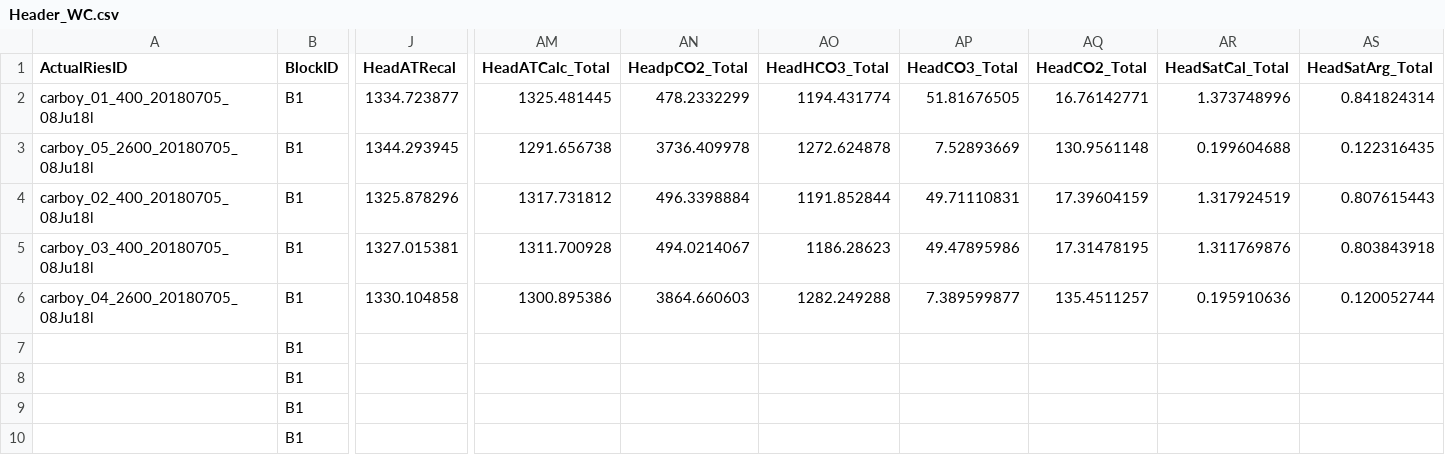
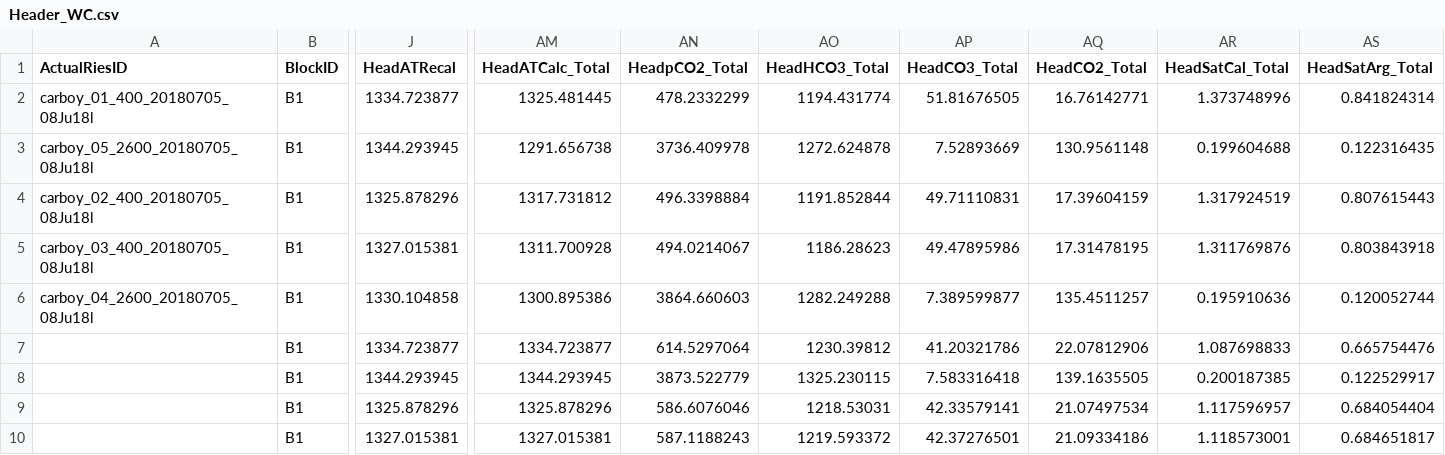
Before and after one commit to epigeneticstoocean/LarvaeTransGen2018, a CSV file: data/Header_WC.csv, drawn as a sheet; only a part is shown, gaps mark what is left out; the diff covers the shown part only; the diff names each change by its address in the sheet, - before the commit and + after, or states it on an @@ line.

Commit message:
Updated water chem and GPD calculation
Updated the B1 water chemistry - two bottles were mislabeled about whether they were exposed or control. That is fixed. Also, updated code to use a z-score approach for Growth Per Day.

```diff
--- a/data/Header_WC.csv
+++ b/data/Header_WC.csv
-J7 (HeadATRecal): (empty)
+J7 (HeadATRecal): 1334.723877
-AM7 (HeadATCalc_Total): (empty)
+AM7 (HeadATCalc_Total): 1334.723877
-AN7 (HeadpCO2_Total): (empty)
+AN7 (HeadpCO2_Total): 614.5297064
-AO7 (HeadHCO3_Total): (empty)
+AO7 (HeadHCO3_Total): 1230.39812
-AP7 (HeadCO3_Total): (empty)
+AP7 (HeadCO3_Total): 41.20321786
-AQ7 (HeadCO2_Total): (empty)
+AQ7 (HeadCO2_Total): 22.07812906
-AR7 (HeadSatCal_Total): (empty)
+AR7 (HeadSatCal_Total): 1.087698833
-AS7 (HeadSatArg_Total): (empty)
+AS7 (HeadSatArg_Total): 0.665754476
-J8 (HeadATRecal): (empty)
+J8 (HeadATRecal): 1344.293945
-AM8 (HeadATCalc_Total): (empty)
+AM8 (HeadATCalc_Total): 1344.293945
-AN8 (HeadpCO2_Total): (empty)
+AN8 (HeadpCO2_Total): 3873.522779
-AO8 (HeadHCO3_Total): (empty)
+AO8 (HeadHCO3_Total): 1325.230115
-AP8 (HeadCO3_Total): (empty)
+AP8 (HeadCO3_Total): 7.583316418
-AQ8 (HeadCO2_Total): (empty)
+AQ8 (HeadCO2_Total): 139.1635505
-AR8 (HeadSatCal_Total): (empty)
+AR8 (HeadSatCal_Total): 0.200187385
-AS8 (HeadSatArg_Total): (empty)
+AS8 (HeadSatArg_Total): 0.122529917
-J9 (HeadATRecal): (empty)
+J9 (HeadATRecal): 1325.878296
-AM9 (HeadATCalc_Total): (empty)
+AM9 (HeadATCalc_Total): 1325.878296
-AN9 (HeadpCO2_Total): (empty)
+AN9 (HeadpCO2_Total): 586.6076046
-AO9 (HeadHCO3_Total): (empty)
+AO9 (HeadHCO3_Total): 1218.53031
-AP9 (HeadCO3_Total): (empty)
+AP9 (HeadCO3_Total): 42.33579141
-AQ9 (HeadCO2_Total): (empty)
+AQ9 (HeadCO2_Total): 21.07497534
-AR9 (HeadSatCal_Total): (empty)
+AR9 (HeadSatCal_Total): 1.117596957
-AS9 (HeadSatArg_Total): (empty)
+AS9 (HeadSatArg_Total): 0.684054404
-J10 (HeadATRecal): (empty)
+J10 (HeadATRecal): 1327.015381
-AM10 (HeadATCalc_Total): (empty)
+AM10 (HeadATCalc_Total): 1327.015381
-AN10 (HeadpCO2_Total): (empty)
+AN10 (HeadpCO2_Total): 587.1188243
-AO10 (HeadHCO3_Total): (empty)
+AO10 (HeadHCO3_Total): 1219.593372
-AP10 (HeadCO3_Total): (empty)
+AP10 (HeadCO3_Total): 42.37276501
-AQ10 (HeadCO2_Total): (empty)
+AQ10 (HeadCO2_Total): 21.09334186
-AR10 (HeadSatCal_Total): (empty)
+AR10 (HeadSatCal_Total): 1.118573001
-AS10 (HeadSatArg_Total): (empty)
+AS10 (HeadSatArg_Total): 0.684651817
```
Also changed, not shown: 8 edited cells elsewhere in this file, 5 other files.
